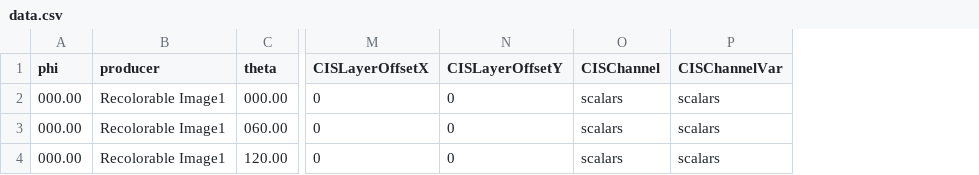
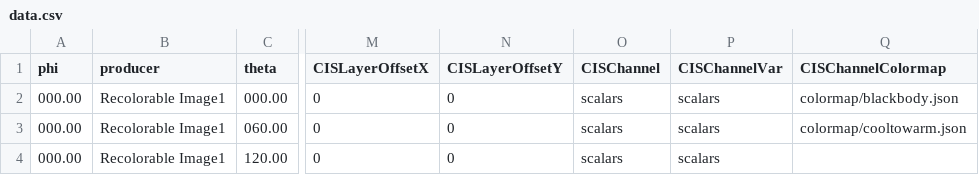
Before and after one commit to cinemascience/cinemasci, a CSV file: testing/data/paraview_extracts.cdb/data.csv, drawn as a sheet; only a part is shown, gaps mark what is left out; the diff names each change by its address in the sheet, - before the commit and + after, or states it on an @@ line.

Commit message:
adding colormaps to testing

```diff
--- a/testing/data/paraview_extracts.cdb/data.csv
+++ b/testing/data/paraview_extracts.cdb/data.csv
+column Q (CISChannelColormap), rows 2-3: colormap/blackbody.json | colormap/cooltowarm.json
```
Also changed, not shown: 3 other files.
